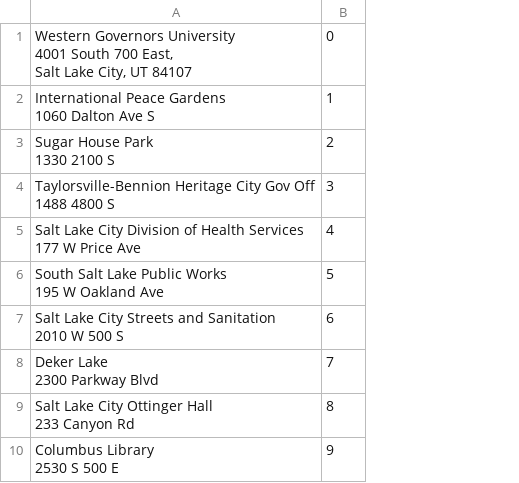
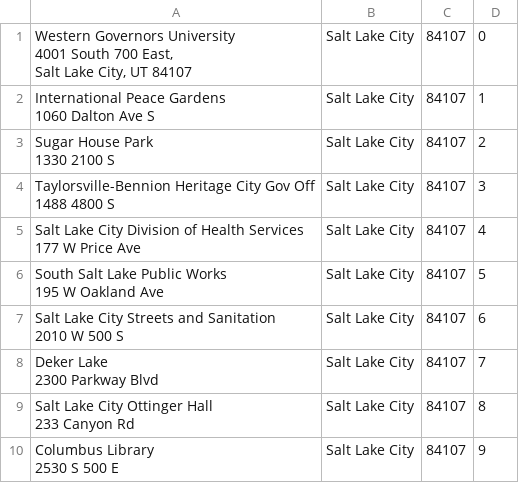
Before and after one commit to eckertliam/c950, a CSV file: data/address_id.csv, drawn as a sheet; only a part is shown; the diff names each change by its address in the sheet, - before the commit and + after, or states it on an @@ line.

Commit message:
simplifying more extensively and modifying the data set slightly for ease of the UI

```diff
--- a/data/address_id.csv
+++ b/data/address_id.csv
+column B, rows 1-10: all Salt Lake City
+column C, rows 1-10: all 84107
```
Also changed, not shown: 4 other files.
